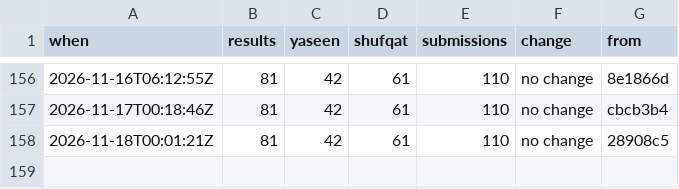
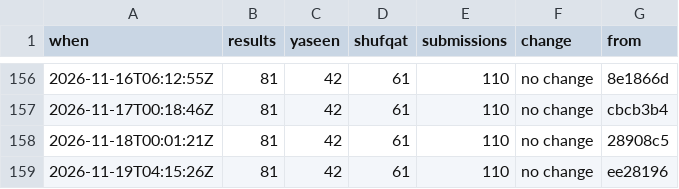
Before and after one commit to Ubiguy/mpgolf, a CSV file: score-log.csv, drawn as a sheet; only a part is shown, gaps mark what is left out; the diff names each change by its address in the sheet, - before the commit and + after, or states it on an @@ line.

```diff
--- a/score-log.csv
+++ b/score-log.csv
+row 159: 2026-11-19T04:15:26Z | 81 | 42 | 61 | 110 | no change | ee28196
```
Also changed, not shown: 2 other files.
